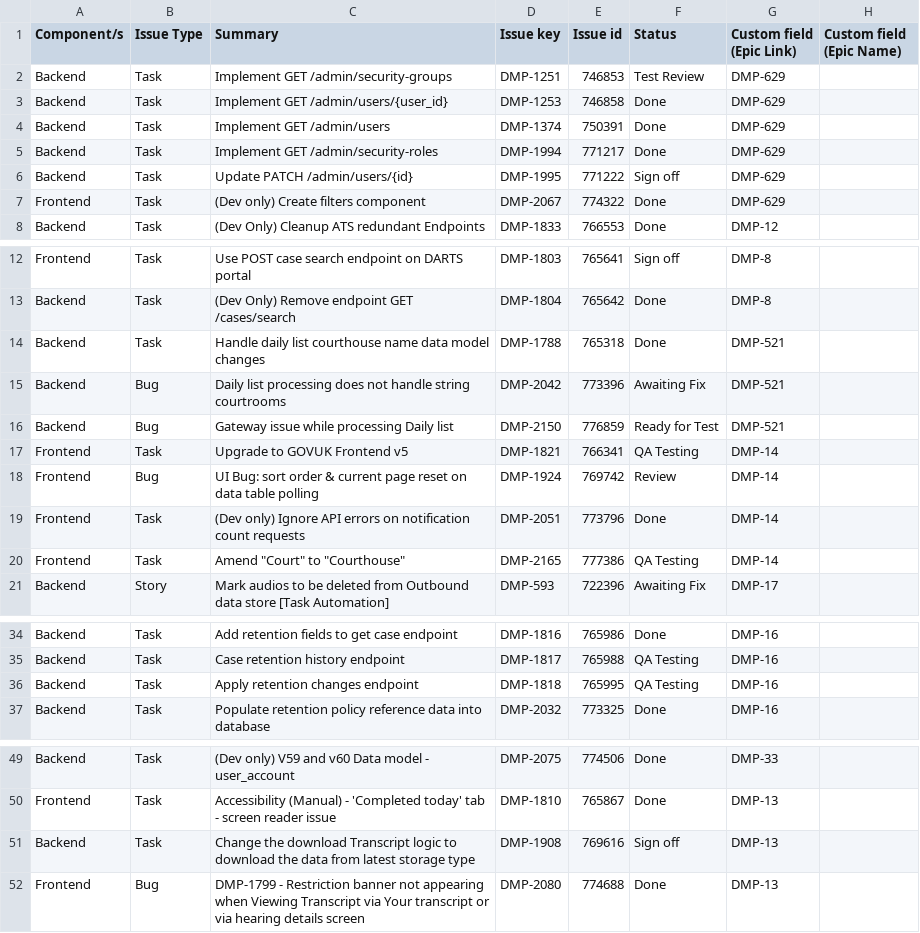
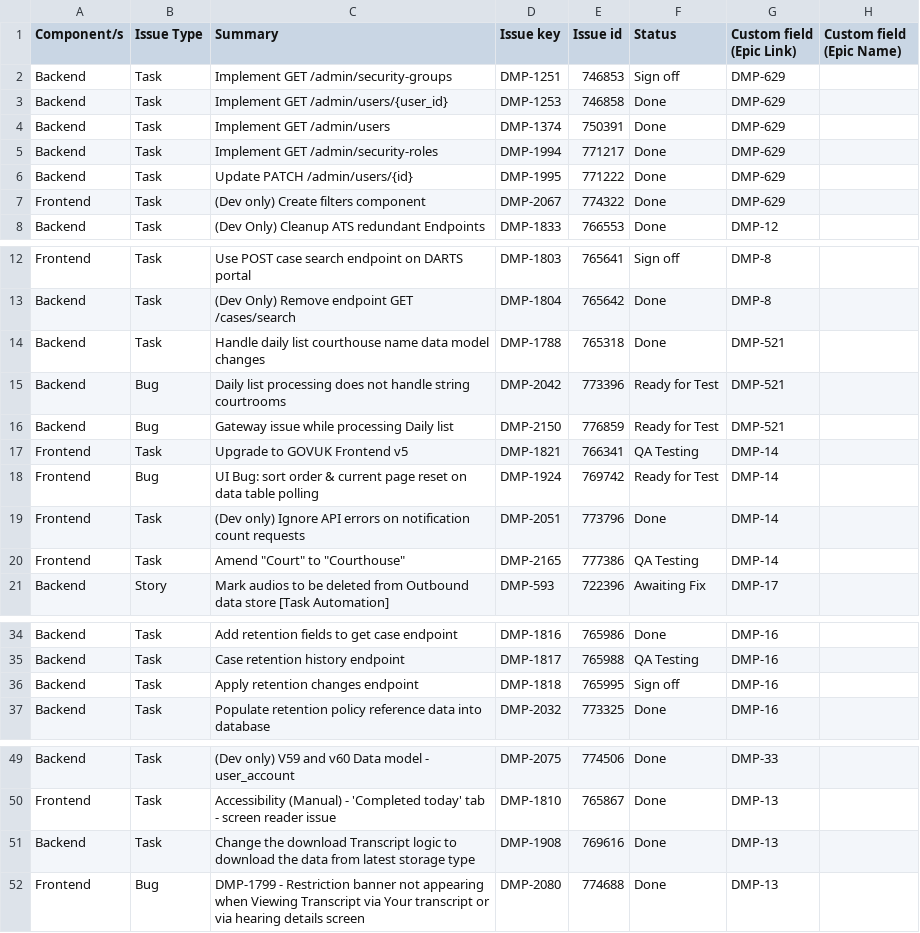
Before and after one commit to hmcts/darts-sprint-review, a CSV file: sprint20.csv, drawn as a sheet; only a part is shown, gaps mark what is left out.

Commit message:
Updating sprint export

```diff
--- a/sprint20.csv
+++ b/sprint20.csv
@@ -1,3 +1,3 @@
 Component/s|Issue Type|Summary|Issue key|Issue id|Status|Custom field (Epic Link)|Custom field (Epic Name)
-Backend |Task|Implement GET /admin/security-groups|DMP-1251|746853|Test Review|DMP-629|
+Backend |Task|Implement GET /admin/security-groups|DMP-1251|746853|Sign off|DMP-629|
 Backend |Task|Implement GET /admin/users/{user_id}|DMP-1253|746858|Done|DMP-629|
@@ -5,3 +5,3 @@ Backend |Task|Implement GET /admin/users|DMP-1374|750391|Done|DMP-629|
 Backend |Task|Implement GET /admin/security-roles|DMP-1994|771217|Done|DMP-629|
-Backend |Task|Update PATCH /admin/users/{id}|DMP-1995|771222|Sign off|DMP-629|
+Backend |Task|Update PATCH /admin/users/{id}|DMP-1995|771222|Done|DMP-629|
 Frontend|Task|(Dev only) Create filters component|DMP-2067|774322|Done|DMP-629|
@@ -14,6 +14,6 @@ Backend |Task|(Dev Only) Remove endpoint GET /cases/search|DMP-1804|765642|Done|
 Backend |Task|Handle daily list courthouse name data model changes|DMP-1788|765318|Done|DMP-521|
-Backend |Bug|Daily list processing does not handle string courtrooms|DMP-2042|773396|Awaiting Fix|DMP-521|
+Backend |Bug|Daily list processing does not handle string courtrooms|DMP-2042|773396|Ready for Test|DMP-521|
 Backend |Bug|Gateway issue while processing Daily list|DMP-2150|776859|Ready for Test|DMP-521|
 Frontend|Task|Upgrade to GOVUK Frontend v5|DMP-1821|766341|QA Testing|DMP-14|
-Frontend|Bug|UI Bug: sort order & current page reset on data table polling|DMP-1924|769742|Review|DMP-14|
+Frontend|Bug|UI Bug: sort order & current page reset on data table polling|DMP-1924|769742|Ready for Test|DMP-14|
 Frontend|Task|(Dev only) Ignore API errors on notification count requests|DMP-2051|773796|Done|DMP-14|
@@ -35,3 +35,3 @@ Backend |Task|Add retention fields to get case endpoint|DMP-1816|765986|Done|DMP
 Backend |Task|Case retention history endpoint|DMP-1817|765988|QA Testing|DMP-16|
-Backend |Task|Apply retention changes endpoint|DMP-1818|765995|QA Testing|DMP-16|
+Backend |Task|Apply retention changes endpoint|DMP-1818|765995|Sign off|DMP-16|
 Backend |Task|Populate retention policy reference data into database|DMP-2032|773325|Done|DMP-16|
@@ -50,3 +50,3 @@ Backend |Task|(Dev only) V59 and v60 Data model - user_account|DMP-2075|774506|D
 Frontend|Task|Accessibility (Manual) - 'Completed today' tab - screen reader issue|DMP-1810|765867|Done|DMP-13|
-Backend |Task|Change the download Transcript logic to download the data from latest storage type|DMP-1908|769616|Sign off|DMP-13|
+Backend |Task|Change the download Transcript logic to download the data from latest storage type|DMP-1908|769616|Done|DMP-13|
 Frontend|Bug|DMP-1799 - Restriction banner not appearing when Viewing Transcript via Your transcript  or via hearing details screen |DMP-2080|774688|Done|DMP-13|
```
Also changed, not shown: 1 other file.
